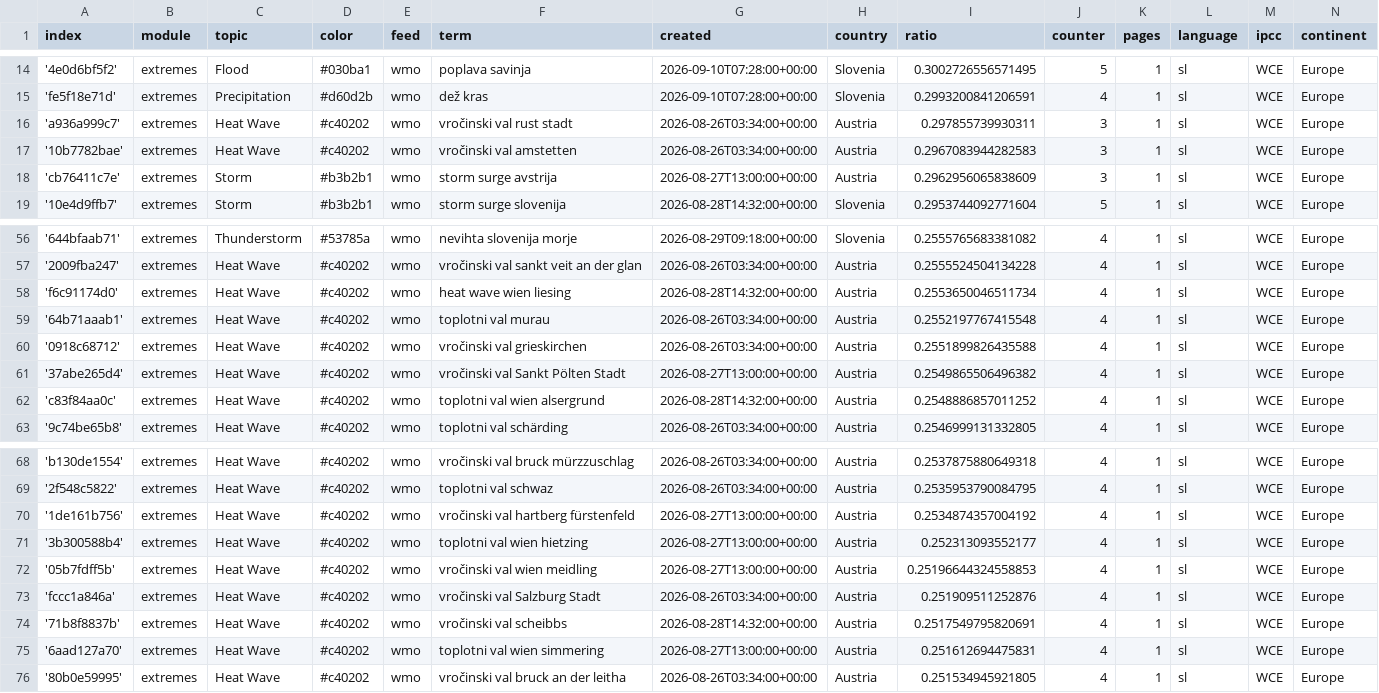
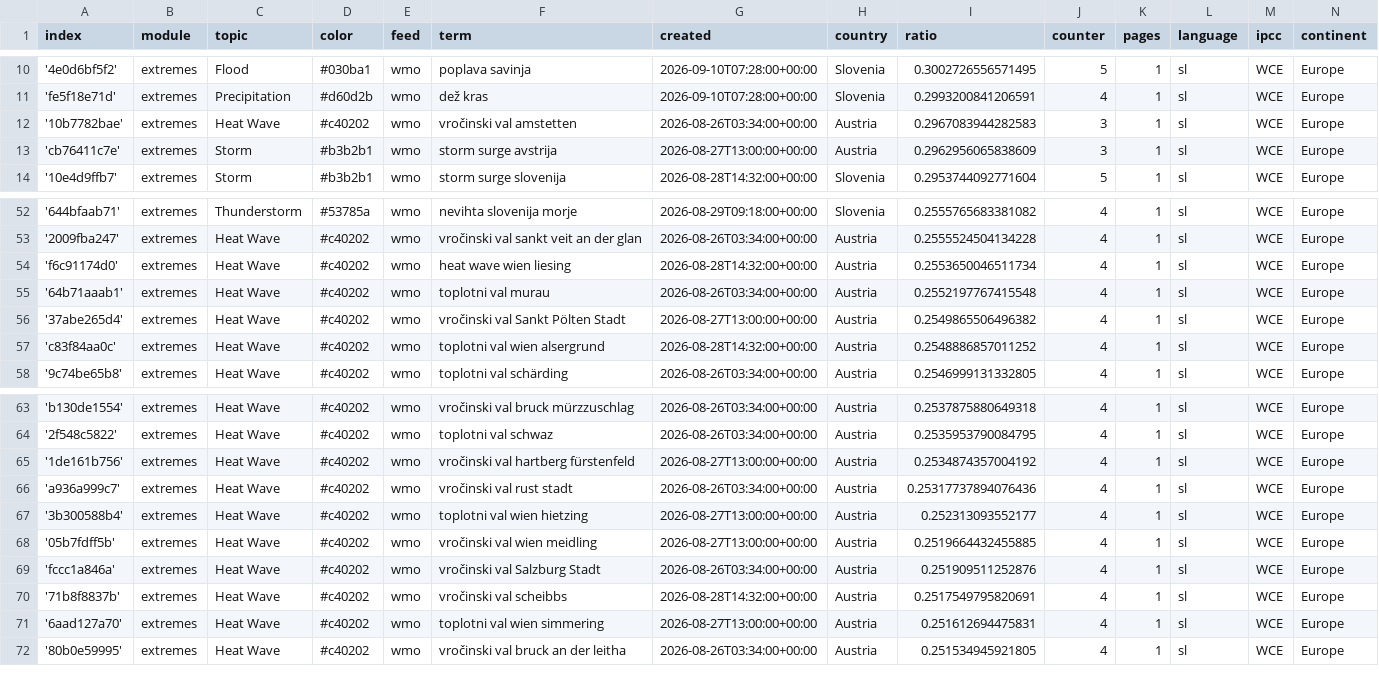
Before and after one commit to alime78-news/slowenienExtremes, a CSV file: terms.csv, drawn as a sheet; only a part is shown, gaps mark what is left out; the diff covers the shown part only.

```diff
--- a/terms.csv
+++ b/terms.csv
@@ -15,3 +11,2 @@ index,module,topic,color,feed,term,created,country,ratio,counter,pages,language,
 'fe5f18e71d',extremes,Precipitation,#d60d2b,wmo,dež kras,2026-09-10T07:28:00+00:00,Slovenia,0.2993200841206591,4,1,sl,WCE,Europe
-'a936a999c7',extremes,Heat Wave,#c40202,wmo,vročinski val rust stadt,2026-08-26T03:34:00+00:00,Austria,0.297855739930311,3,1,sl,WCE,Europe
 '10b7782bae',extremes,Heat Wave,#c40202,wmo,vročinski val amstetten,2026-08-26T03:34:00+00:00,Austria,0.2967083944282583,3,1,sl,WCE,Europe
@@ -59,3 +55,2 @@ index,module,topic,color,feed,term,created,country,ratio,counter,pages,language,
 '64b71aaab1',extremes,Heat Wave,#c40202,wmo,toplotni val murau,2026-08-26T03:34:00+00:00,Austria,0.2552197767415548,4,1,sl,WCE,Europe
-'0918c68712',extremes,Heat Wave,#c40202,wmo,vročinski val grieskirchen,2026-08-26T03:34:00+00:00,Austria,0.2551899826435588,4,1,sl,WCE,Europe
 '37abe265d4',extremes,Heat Wave,#c40202,wmo,vročinski val Sankt Pölten Stadt,2026-08-27T13:00:00+00:00,Austria,0.2549865506496382,4,1,sl,WCE,Europe
@@ -70,4 +65,5 @@ index,module,topic,color,feed,term,created,country,ratio,counter,pages,language,
 '1de161b756',extremes,Heat Wave,#c40202,wmo,vročinski val hartberg fürstenfeld,2026-08-27T13:00:00+00:00,Austria,0.2534874357004192,4,1,sl,WCE,Europe
+'a936a999c7',extremes,Heat Wave,#c40202,wmo,vročinski val rust stadt,2026-08-26T03:34:00+00:00,Austria,0.25317737894076436,4,1,sl,WCE,Europe
 '3b300588b4',extremes,Heat Wave,#c40202,wmo,toplotni val wien hietzing,2026-08-27T13:00:00+00:00,Austria,0.252313093552177,4,1,sl,WCE,Europe
-'05b7fdff5b',extremes,Heat Wave,#c40202,wmo,vročinski val wien meidling,2026-08-27T13:00:00+00:00,Austria,0.25196644324558853,4,1,sl,WCE,Europe
+'05b7fdff5b',extremes,Heat Wave,#c40202,wmo,vročinski val wien meidling,2026-08-27T13:00:00+00:00,Austria,0.2519664432455885,4,1,sl,WCE,Europe
 'fccc1a846a',extremes,Heat Wave,#c40202,wmo,vročinski val Salzburg Stadt,2026-08-26T03:34:00+00:00,Austria,0.251909511252876,4,1,sl,WCE,Europe
```
Also changed, not shown: 2 added rows, 5 removed rows and 2 edited cells elsewhere in this file.
